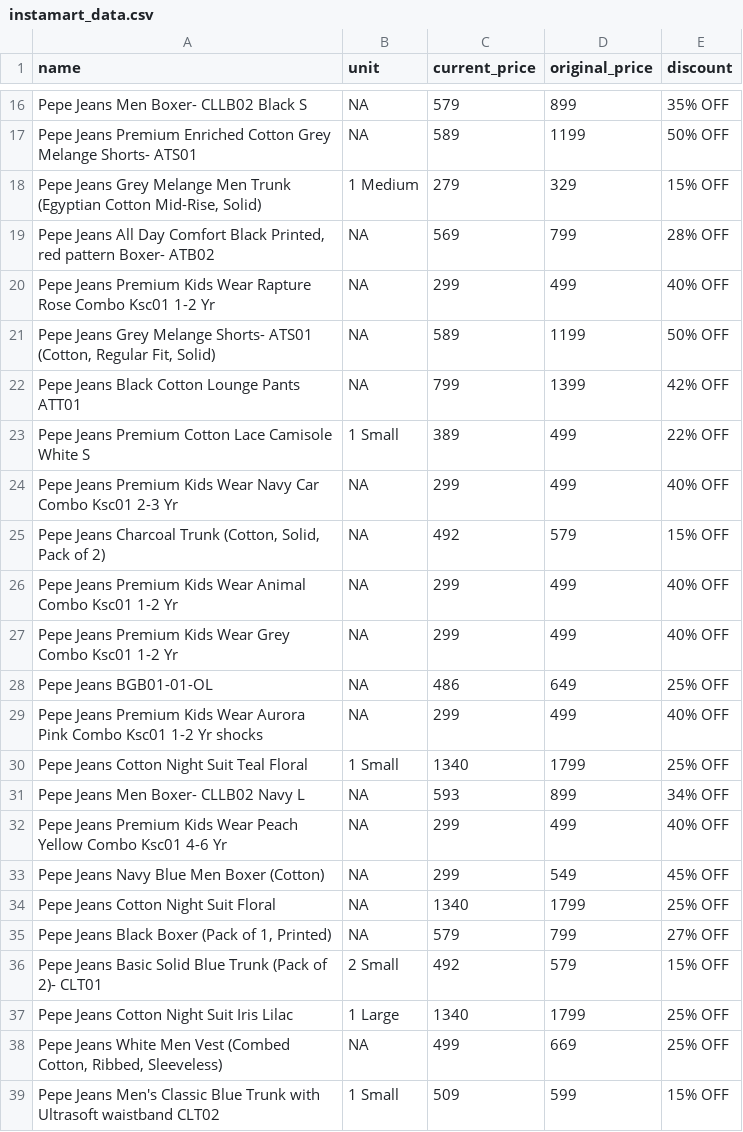
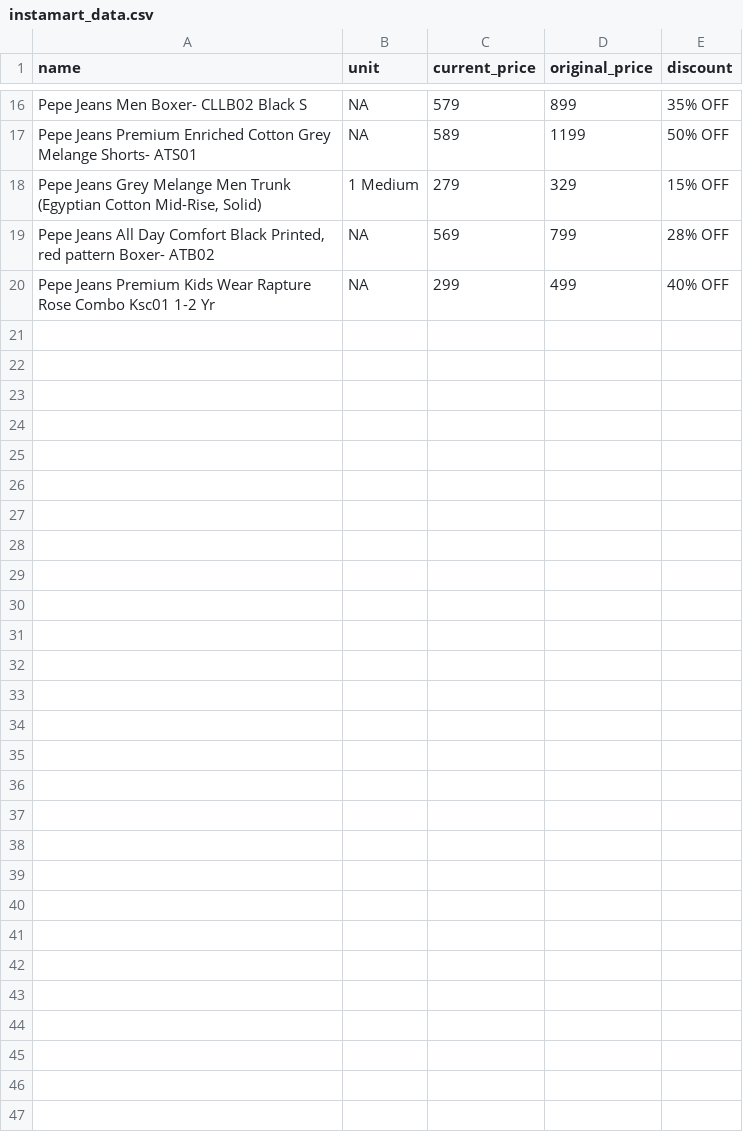
Before and after one commit to Amal-GBL/PricePulse, a CSV file: instamart_data.csv, drawn as a sheet; only a part is shown, gaps mark what is left out; the diff covers the shown part only; the diff names each change by its address in the sheet, - before the commit and + after, or states it on an @@ line.

```diff
--- a/instamart_data.csv
+++ b/instamart_data.csv
-row 21: Pepe Jeans Grey Melange Shorts- ATS01 (Cotton, Regular Fit, Solid) | NA | 589 | 1199 | 50% OFF
-row 22: Pepe Jeans Black Cotton Lounge Pants ATT01 | NA | 799 | 1399 | 42% OFF
-row 23: Pepe Jeans Premium Cotton Lace Camisole White S | 1 Small | 389 | 499 | 22% OFF
-row 24: Pepe Jeans Premium Kids Wear Navy Car Combo Ksc01 2-3 Yr | NA | 299 | 499 | 40% OFF
-row 25: Pepe Jeans Charcoal Trunk (Cotton, Solid, Pack of 2) | NA | 492 | 579 | 15% OFF
-row 26: Pepe Jeans Premium Kids Wear Animal Combo Ksc01 1-2 Yr | NA | 299 | 499 | 40% OFF
-row 27: Pepe Jeans Premium Kids Wear Grey Combo Ksc01 1-2 Yr | NA | 299 | 499 | 40% OFF
-row 28: Pepe Jeans BGB01-01-OL | NA | 486 | 649 | 25% OFF
-row 29: Pepe Jeans Premium Kids Wear Aurora Pink Combo Ksc01 1-2 Yr shocks | NA | 299 | 499 | 40% OFF
-row 30: Pepe Jeans Cotton Night Suit Teal Floral | 1 Small | 1340 | 1799 | 25% OFF
-row 31: Pepe Jeans Men Boxer- CLLB02 Navy L | NA | 593 | 899 | 34% OFF
-row 32: Pepe Jeans Premium Kids Wear Peach Yellow Combo Ksc01 4-6 Yr | NA | 299 | 499 | 40% OFF
-row 33: Pepe Jeans Navy Blue Men Boxer (Cotton) | NA | 299 | 549 | 45% OFF
-row 34: Pepe Jeans Cotton Night Suit Floral | NA | 1340 | 1799 | 25% OFF
-row 35: Pepe Jeans Black Boxer (Pack of 1, Printed) | NA | 579 | 799 | 27% OFF
-row 36: Pepe Jeans Basic Solid Blue Trunk (Pack of 2)- CLT01 | 2 Small | 492 | 579 | 15% OFF
-row 37: Pepe Jeans Cotton Night Suit Iris Lilac | 1 Large | 1340 | 1799 | 25% OFF
-row 38: Pepe Jeans White Men Vest (Combed Cotton, Ribbed, Sleeveless) | NA | 499 | 669 | 25% OFF
-row 39: Pepe Jeans Men's Classic Blue Trunk with Ultrasoft waistband CLT02 | 1 Small | 509 | 599 | 15% OFF
```
Also changed, not shown: 11 removed rows and 1 edited cell elsewhere in this file.
